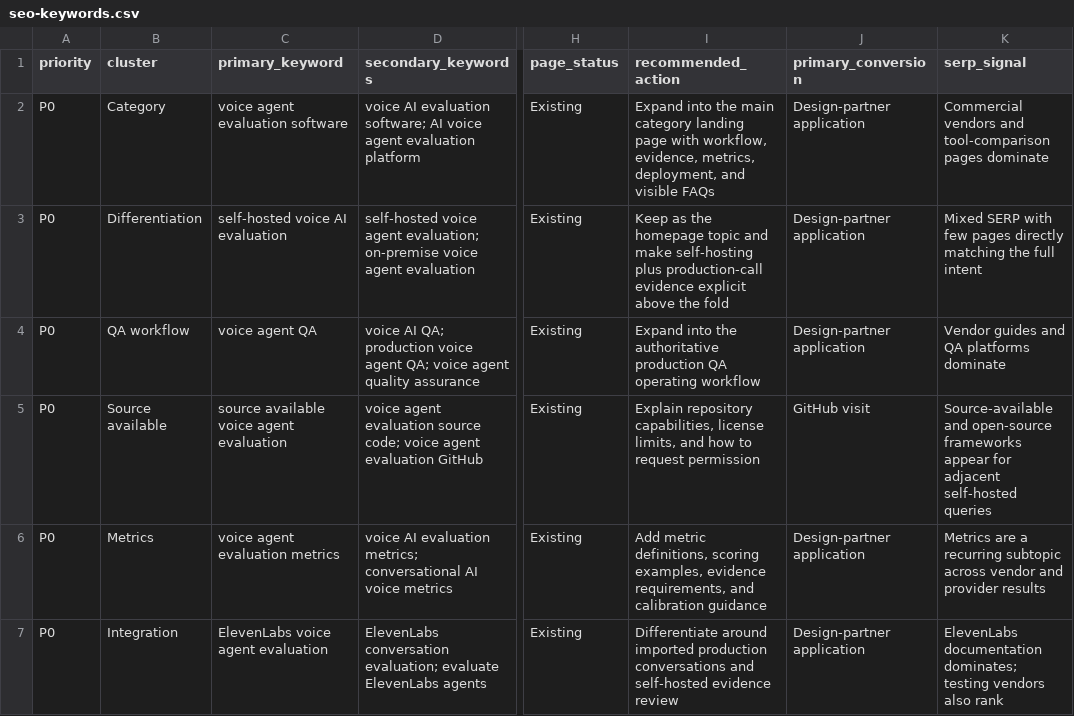
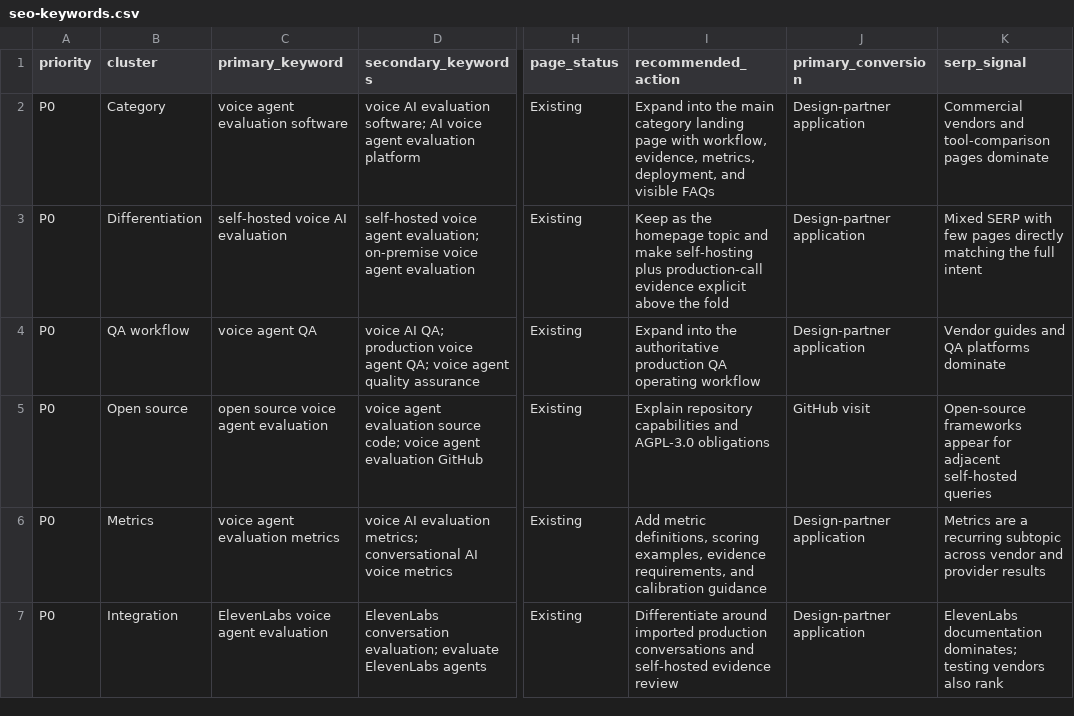
Before and after one commit to shubhamofbce/vaanieval, a CSV file: docs/seo-keywords.csv, drawn as a sheet; only a part is shown, gaps mark what is left out; the diff names each change by its address in the sheet, - before the commit and + after, or states it on an @@ line.

Commit message:
Adopt AGPL-3.0 and update open-source positioning

```diff
--- a/docs/seo-keywords.csv
+++ b/docs/seo-keywords.csv
-B5 (cluster): Source available
+B5 (cluster): Open source
-C5 (primary_keyword): source available voice agent evaluation
+C5 (primary_keyword): open source voice agent evaluation
-I5 (recommended_action): Explain repository capabilities, license limits, and how to request permission
+I5 (recommended_action): Explain repository capabilities and AGPL-3.0 obligations
-K5 (serp_signal): Source-available and open-source frameworks appear…
+K5 (serp_signal): Open-source frameworks appear…
```
Also changed, not shown: 19 other files.
